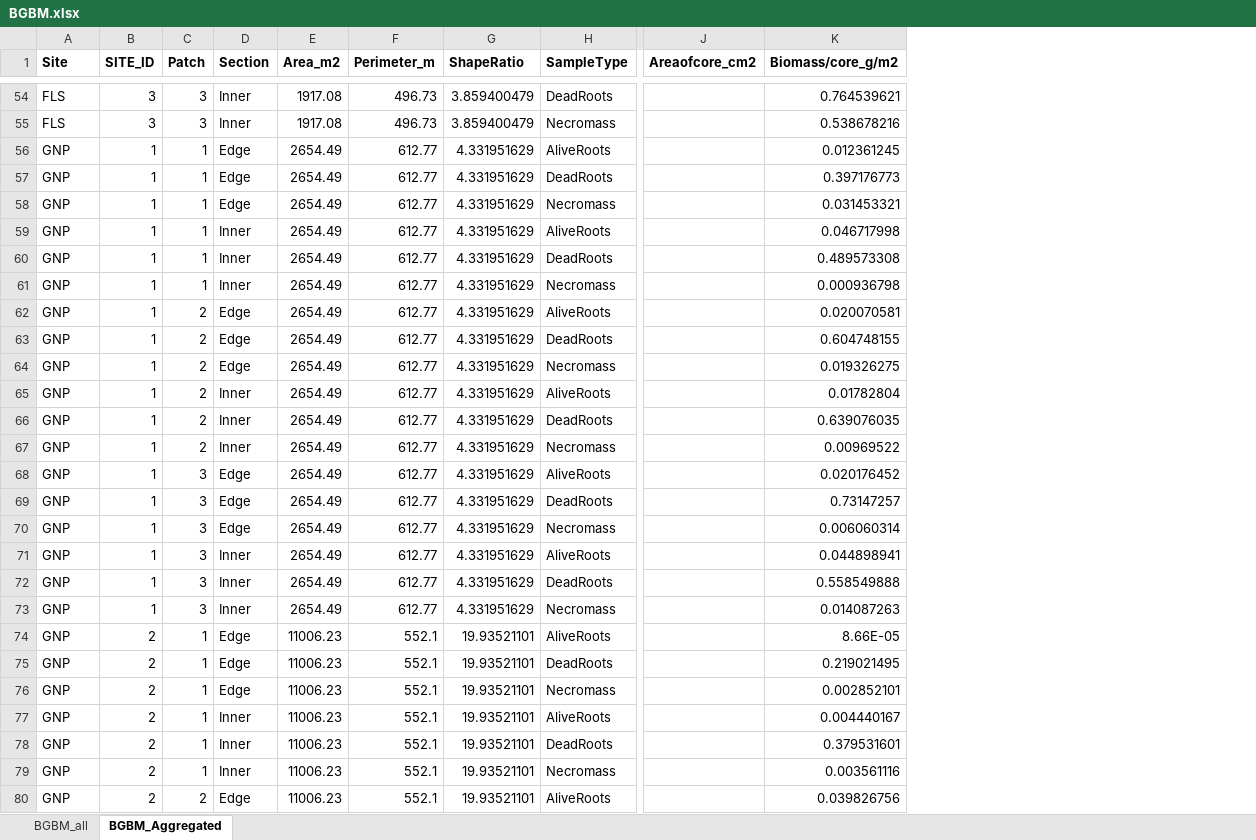
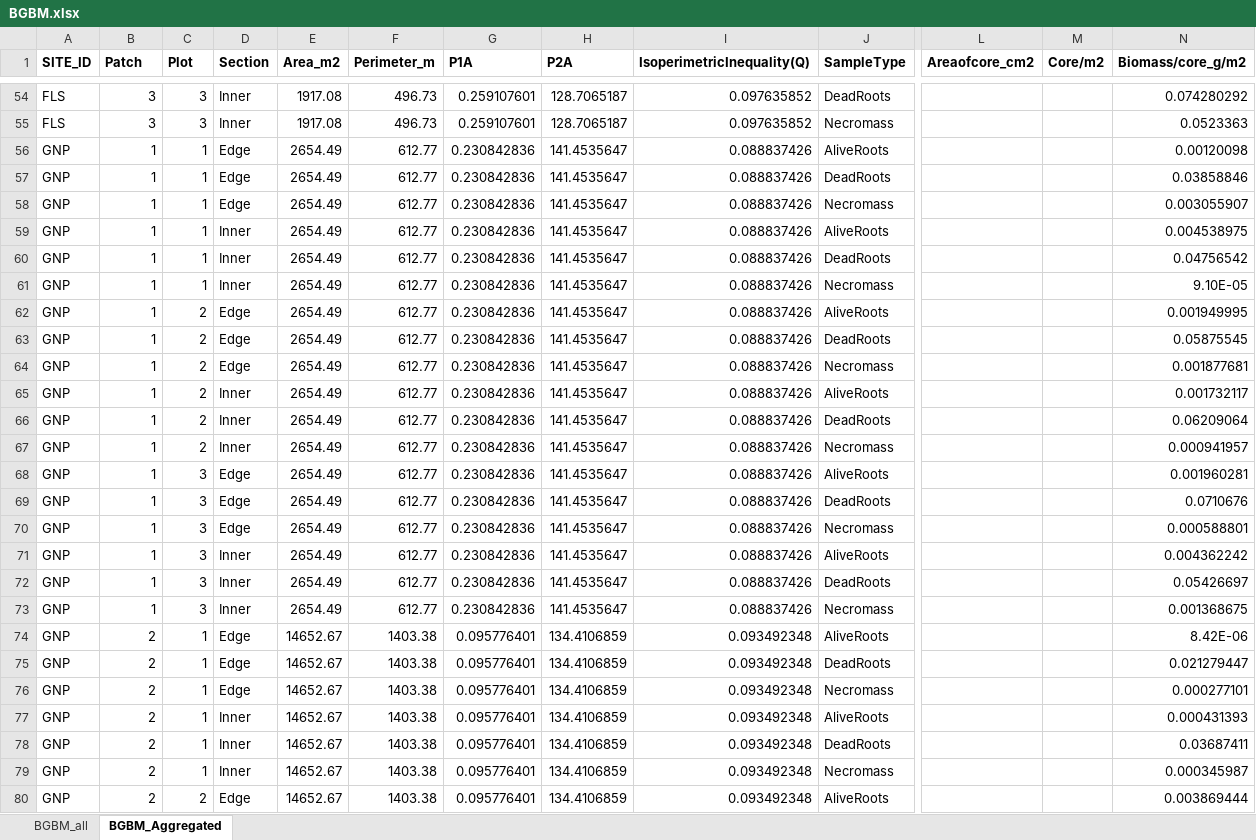
Before and after one commit to ZlatkaMRS/Patches2023, an Excel workbook: Data/BGBM.xlsx, sheet BGBM_Aggregated, drawn as a sheet; only a part is shown, gaps mark what is left out; values as stored, in another font and other column widths than the file's, no borders; removed rows and columns are numbered as before the commit, all else as after; the diff covers the shown part only; the diff names each change by its address in the sheet, - before the commit and + after, or states it on an @@ line.

Commit message:
Other trials for different graphs AGBM and BGBM

```diff
--- a/Data/BGBM.xlsx (sheet BGBM_Aggregated)
+++ b/Data/BGBM.xlsx (sheet BGBM_Aggregated)
-column G (ShapeRatio), rows 54-80: 3.859400479 | 3.859400479 | 4.331951629 | 4.331951629 | 4.331951629 | 4.331951629 | 4.331951629 | 4.331951629 | 4.331951629 | 4.331951629 | 4.331951629 | 4.331951629 | 4.331951629 | 4.331951629 | 4.331951629 | 4.331951629 | 4.331951629 | 4.331951629 | 4.331951629 | 4.331951629 | 19.93521101 | 19.93521101 | 19.93521101 | 19.93521101 | 19.93521101 | 19.93521101 | 19.93521101
+column G (P1A), rows 54-80: 0.259107601 | 0.259107601 | 0.230842836 | 0.230842836 | 0.230842836 | 0.230842836 | 0.230842836 | 0.230842836 | 0.230842836 | 0.230842836 | 0.230842836 | 0.230842836 | 0.230842836 | 0.230842836 | 0.230842836 | 0.230842836 | 0.230842836 | 0.230842836 | 0.230842836 | 0.230842836 | 0.095776401 | 0.095776401 | 0.095776401 | 0.095776401 | 0.095776401 | 0.095776401 | 0.095776401
+column H (P2A), rows 54-80: 128.7065187 | 128.7065187 | 141.4535647 | 141.4535647 | 141.4535647 | 141.4535647 | 141.4535647 | 141.4535647 | 141.4535647 | 141.4535647 | 141.4535647 | 141.4535647 | 141.4535647 | 141.4535647 | 141.4535647 | 141.4535647 | 141.4535647 | 141.4535647 | 141.4535647 | 141.4535647 | 134.4106859 | 134.4106859 | 134.4106859 | 134.4106859 | 134.4106859 | 134.4106859 | 134.4106859
+column I (IsoperimetricInequality(Q)), rows 54-80: 0.097635852 | 0.097635852 | 0.088837426 | 0.088837426 | 0.088837426 | 0.088837426 | 0.088837426 | 0.088837426 | 0.088837426 | 0.088837426 | 0.088837426 | 0.088837426 | 0.088837426 | 0.088837426 | 0.088837426 | 0.088837426 | 0.088837426 | 0.088837426 | 0.088837426 | 0.088837426 | 0.093492348 | 0.093492348 | 0.093492348 | 0.093492348 | 0.093492348 | 0.093492348 | 0.093492348
+column M (Core/m2), empty
-A1: Site
+A1: SITE_ID
-B1: SITE_ID
+B1: Patch
-C1: Patch
+C1: Plot
-N54 (Biomass/core_g/m2): 0.764539621
+N54 (Biomass/core_g/m2): 0.074280292
-N55 (Biomass/core_g/m2): 0.538678216
+N55 (Biomass/core_g/m2): 0.0523363
-N56 (Biomass/core_g/m2): 0.012361245
+N56 (Biomass/core_g/m2): 0.00120098
-N57 (Biomass/core_g/m2): 0.397176773
+N57 (Biomass/core_g/m2): 0.03858846
-N58 (Biomass/core_g/m2): 0.031453321
+N58 (Biomass/core_g/m2): 0.003055907
-N59 (Biomass/core_g/m2): 0.046717998
+N59 (Biomass/core_g/m2): 0.004538975
-N60 (Biomass/core_g/m2): 0.489573308
+N60 (Biomass/core_g/m2): 0.04756542
-N61 (Biomass/core_g/m2): 0.000936798
+N61 (Biomass/core_g/m2): 9.10E-05
-N62 (Biomass/core_g/m2): 0.020070581
+N62 (Biomass/core_g/m2): 0.001949995
-N63 (Biomass/core_g/m2): 0.604748155
+N63 (Biomass/core_g/m2): 0.05875545
-N64 (Biomass/core_g/m2): 0.019326275
+N64 (Biomass/core_g/m2): 0.001877681
-N65 (Biomass/core_g/m2): 0.01782804
+N65 (Biomass/core_g/m2): 0.001732117
-N66 (Biomass/core_g/m2): 0.639076035
+N66 (Biomass/core_g/m2): 0.06209064
-N67 (Biomass/core_g/m2): 0.00969522
+N67 (Biomass/core_g/m2): 0.000941957
-N68 (Biomass/core_g/m2): 0.020176452
+N68 (Biomass/core_g/m2): 0.001960281
-N69 (Biomass/core_g/m2): 0.73147257
+N69 (Biomass/core_g/m2): 0.0710676
-N70 (Biomass/core_g/m2): 0.006060314
+N70 (Biomass/core_g/m2): 0.000588801
-N71 (Biomass/core_g/m2): 0.044898941
+N71 (Biomass/core_g/m2): 0.004362242
-N72 (Biomass/core_g/m2): 0.558549888
+N72 (Biomass/core_g/m2): 0.05426697
-N73 (Biomass/core_g/m2): 0.014087263
+N73 (Biomass/core_g/m2): 0.001368675
-E74:E80 (Area_m2): 11006.23
+E74:E80 (Area_m2): 14652.67
-F74:F80 (Perimeter_m): 552.1
+F74:F80 (Perimeter_m): 1403.38
-N74 (Biomass/core_g/m2): 8.66E-05
+N74 (Biomass/core_g/m2): 8.42E-06
-N75 (Biomass/core_g/m2): 0.219021495
+N75 (Biomass/core_g/m2): 0.021279447
-N76 (Biomass/core_g/m2): 0.002852101
+N76 (Biomass/core_g/m2): 0.000277101
-N77 (Biomass/core_g/m2): 0.004440167
+N77 (Biomass/core_g/m2): 0.000431393
-N78 (Biomass/core_g/m2): 0.379531601
+N78 (Biomass/core_g/m2): 0.03687411
-N79 (Biomass/core_g/m2): 0.003561116
+N79 (Biomass/core_g/m2): 0.000345987
-N80 (Biomass/core_g/m2): 0.039826756
+N80 (Biomass/core_g/m2): 0.003869444
```
Also changed, not shown: 319 edited cells elsewhere in this sheet, sheet BGBM_all, Data/AG_Pct.xlsx, Data/Soil.xlsx, 4 other files.
